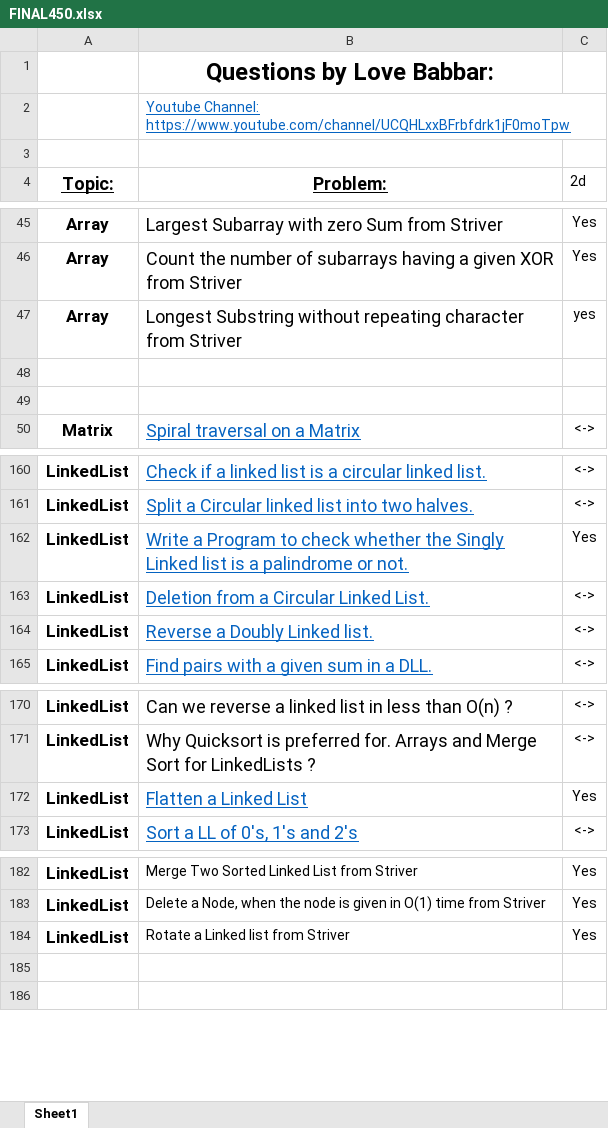
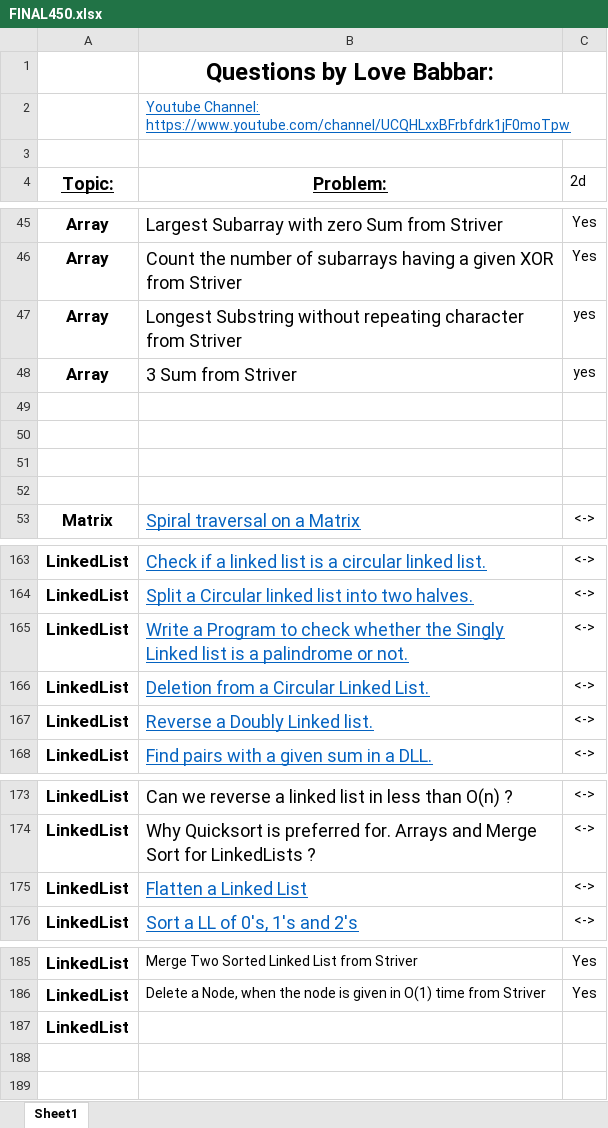
Before and after one commit to visheshvats/450-DSA, an Excel workbook: FINAL450.xlsx, sheet Sheet1, drawn as a sheet; only a part is shown, gaps mark what is left out; values as stored, in another font and other column widths than the file's, no borders; removed rows and columns are numbered as before the commit, all else as after; the diff names each change by its address in the sheet, - before the commit and + after, or states it on an @@ line.

Commit message:
Added and Solved "3 Sum" from Striver to 450 DSA Sheet

```diff
--- a/FINAL450.xlsx (sheet Sheet1)
+++ b/FINAL450.xlsx (sheet Sheet1)
+row 48: Array | 3 Sum from Striver | yes
+row 49: (empty)
+row 50: (empty)
-C165 (2d): Yes
+C165 (2d): <->
-C175 (2d): Yes
+C175 (2d): <->
-row 184: LinkedList | Rotate a Linked list from Striver | Yes
+row 187: LinkedList
```
Also changed, not shown: 1 other file.
